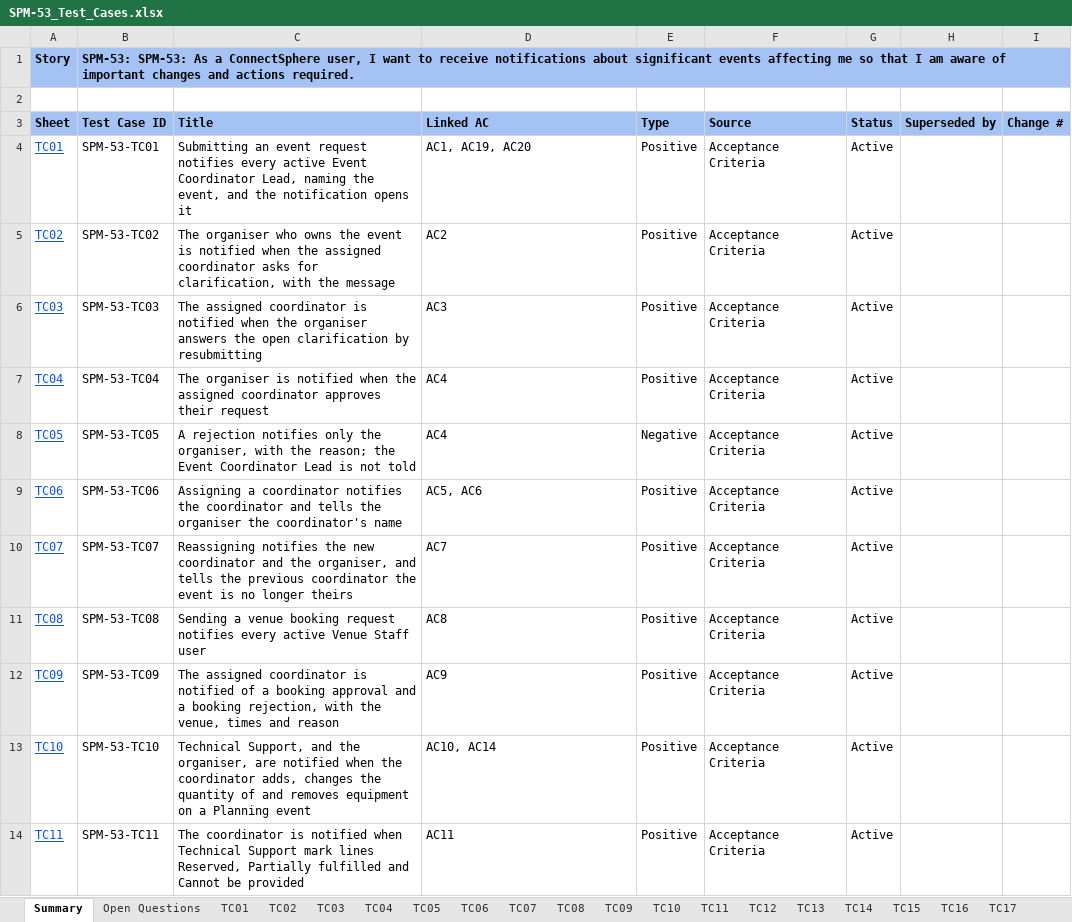
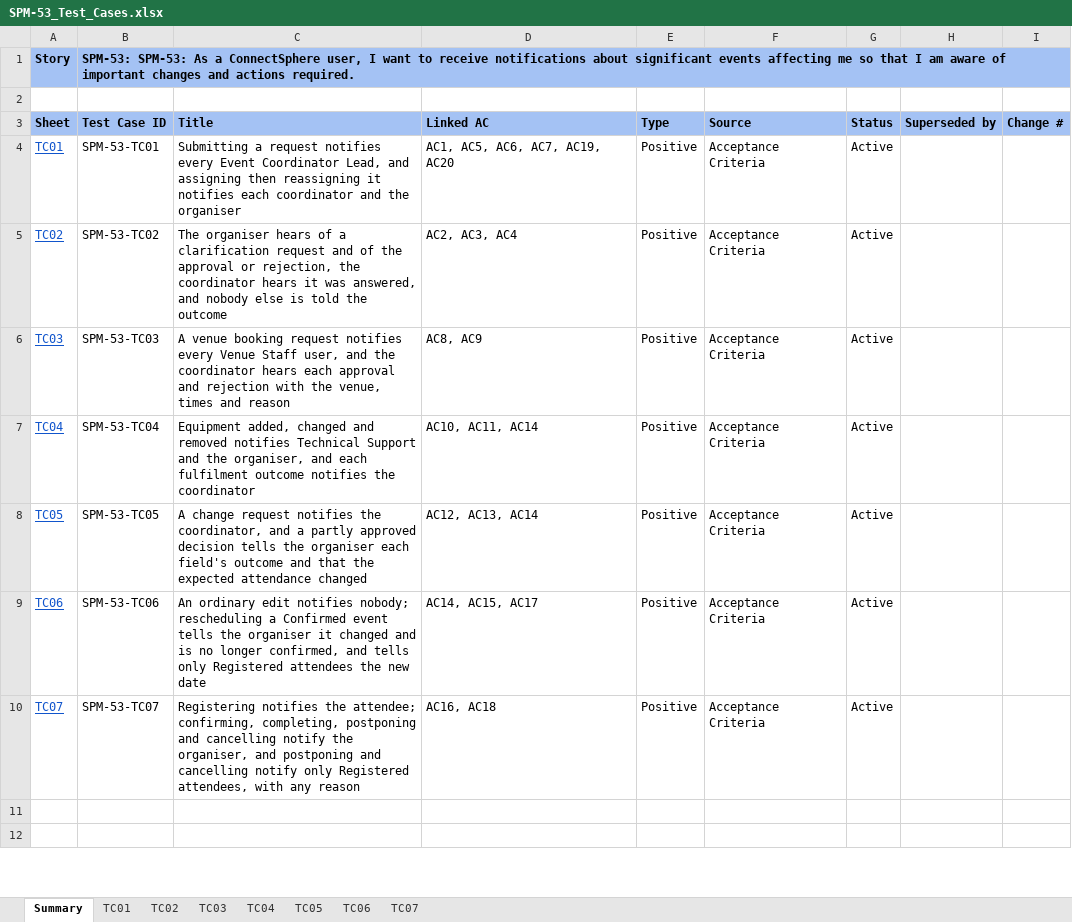
Before and after one commit to kchoongg/IS212, an Excel workbook: docs/test-cases/SPM-53_Test_Cases.xlsx, sheet Summary, drawn as a sheet; only a part is shown; the shorter side is filled out with more unchanged rows; values as stored, in another font and other column widths than the file's, no borders; the diff covers the shown part only; the diff names each change by its address in the sheet, - before the commit and + after, or states it on an @@ line.

```diff
--- a/docs/test-cases/SPM-53_Test_Cases.xlsx (sheet Summary)
+++ b/docs/test-cases/SPM-53_Test_Cases.xlsx (sheet Summary)
-sheet tab: Open Questions
-sheet tab: TC08
-sheet tab: TC09
-sheet tab: TC10
-sheet tab: TC11
-sheet tab: TC12
-sheet tab: TC13
-sheet tab: TC14
-sheet tab: TC15
-sheet tab: TC16
-sheet tab: TC17
-C4: Submitting an event request notifies every active Event Coordinator Lead, naming the event, and the notification opens it
+C4: Submitting a request notifies every Event Coordinator Lead, and assigning then reassigning it notifies each coordinator and the organiser
-D4: AC1, AC19, AC20
+D4: AC1, AC5, AC6, AC7, AC19, AC20
-C5: The organiser who owns the event is notified when the assigned coordinator asks for clarification, with the message
+C5: The organiser hears of a clarification request and of the approval or rejection, the coordinator hears it was answered, and nobody else is told the outcome
-D5: AC2
+D5: AC2, AC3, AC4
-C6: The assigned coordinator is notified when the organiser answers the open clarification by resubmitting
+C6: A venue booking request notifies every Venue Staff user, and the coordinator hears each approval and rejection with the venue, times and reason
-D6: AC3
+D6: AC8, AC9
-C7: The organiser is notified when the assigned coordinator approves their request
+C7: Equipment added, changed and removed notifies Technical Support and the organiser, and each fulfilment outcome notifies the coordinator
-D7: AC4
+D7: AC10, AC11, AC14
-C8: A rejection notifies only the organiser, with the reason; the Event Coordinator Lead is not told
+C8: A change request notifies the coordinator, and a partly approved decision tells the organiser each field's outcome and that the expected attendance changed
-D8: AC4
+D8: AC12, AC13, AC14
-E8: Negative
+E8: Positive
-C9: Assigning a coordinator notifies the coordinator and tells the organiser the coordinator's name
+C9: An ordinary edit notifies nobody; rescheduling a Confirmed event tells the organiser it changed and is no longer confirmed, and tells only Registered attendees the new date
-D9: AC5, AC6
+D9: AC14, AC15, AC17
-C10: Reassigning notifies the new coordinator and the organiser, and tells the previous coordinator the event is no longer theirs
+C10: Registering notifies the attendee; confirming, completing, postponing and cancelling notify the organiser, and postponing and cancelling notify only Registered attendees, with any reason
-D10: AC7
+D10: AC16, AC18
-row 11: TC08 | SPM-53-TC08 | Sending a venue booking request notifies every active Venue Staff user | AC8 | Positive | Acceptance Criteria | Active
-row 12: TC09 | SPM-53-TC09 | The assigned coordinator is notified of a booking approval and a booking rejection, with the venue, times and reason | AC9 | Positive | Acceptance Criteria | Active
-row 13: TC10 | SPM-53-TC10 | Technical Support, and the organiser, are notified when the coordinator adds, changes the quantity of and removes equipment on a Planning event | AC10, AC14 | Positive | Acceptance Criteria | Active
-row 14: TC11 | SPM-53-TC11 | The coordinator is notified when Technical Support mark lines Reserved, Partially fulfilled and Cannot be provided | AC11 | Positive | Acceptance Criteria | Active
```
Also changed, not shown: 10 removed rows and 16 edited cells elsewhere in this sheet, sheet TC05, sheet TC03, sheet TC06, sheet TC01, sheet TC02, sheet TC07, 1 more sheet, other sheet tabs, 5 other files.
